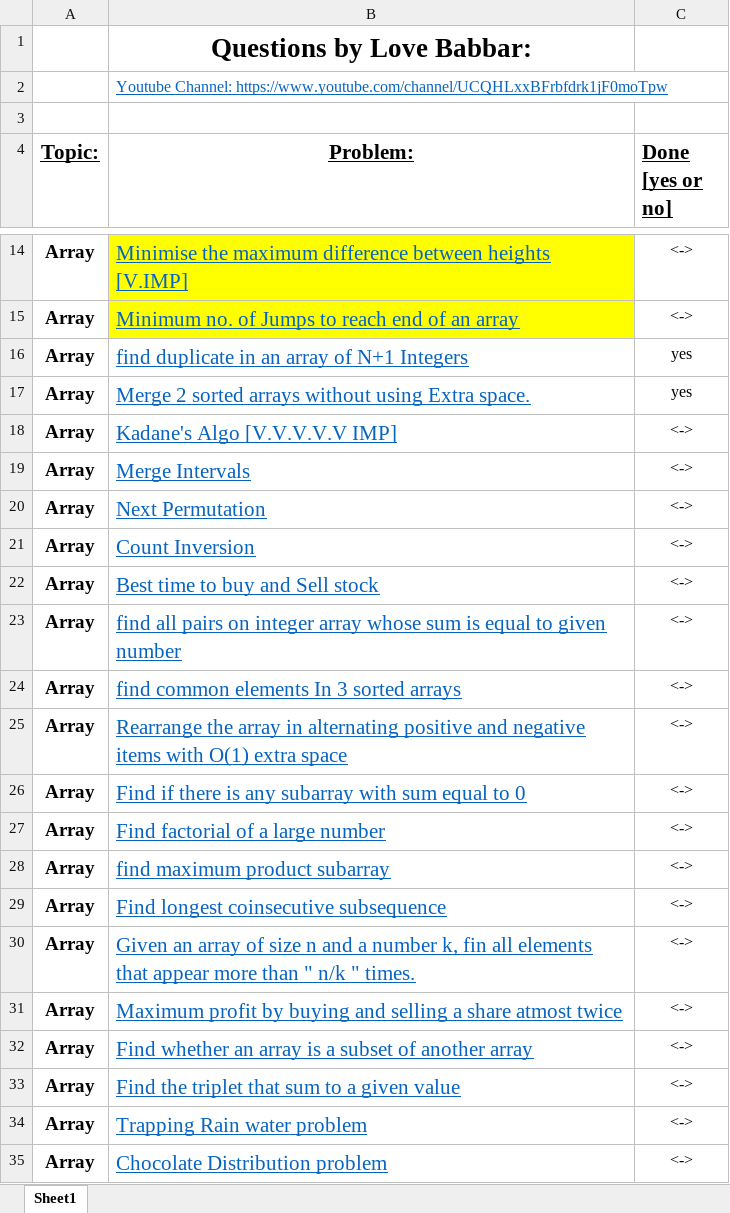
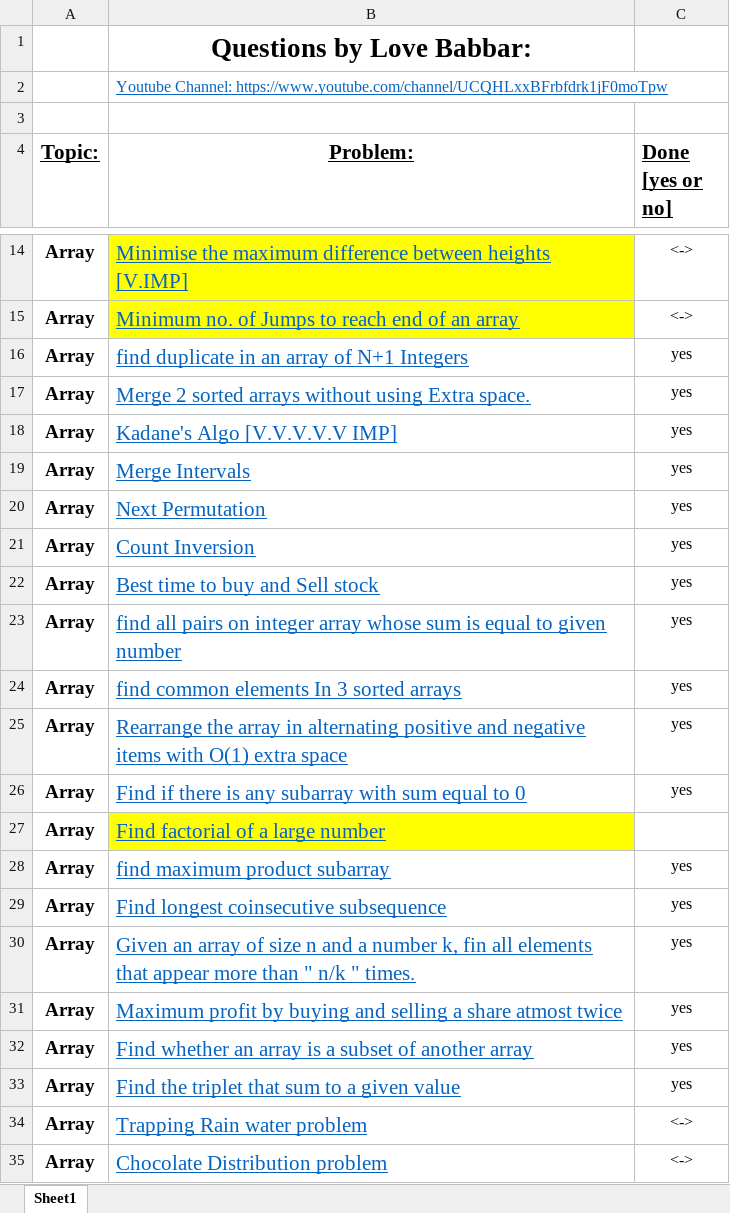
Before and after one commit to lakshay2000/450DSA, an Excel workbook: FINAL450.xlsx, sheet Sheet1, drawn as a sheet; only a part is shown, gaps mark what is left out; values as stored, in another font and other column widths than the file's, no borders; the diff names each change by its address in the sheet, - before the commit and + after, or states it on an @@ line.

```diff
--- a/FINAL450.xlsx (sheet Sheet1)
+++ b/FINAL450.xlsx (sheet Sheet1)
-C18:C26 (Done [yes or no]): <->
+C18:C26 (Done [yes or no]): yes
-B27 fill: none
+B27 fill: #FFFF00
-C27 (Done [yes or no]): <->
+C27 (Done [yes or no]): (empty)
-C28:C33 (Done [yes or no]): <->
+C28:C33 (Done [yes or no]): yes
```
Also changed, not shown: 14 other files.
